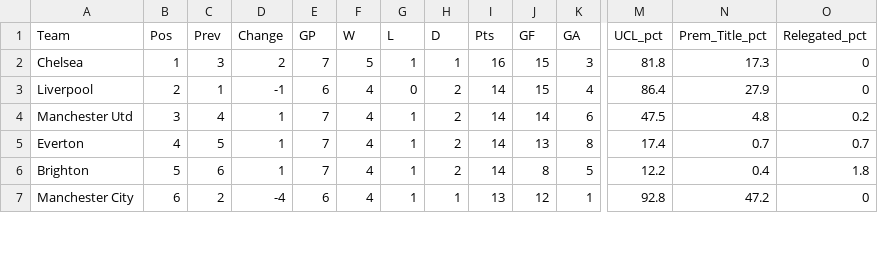
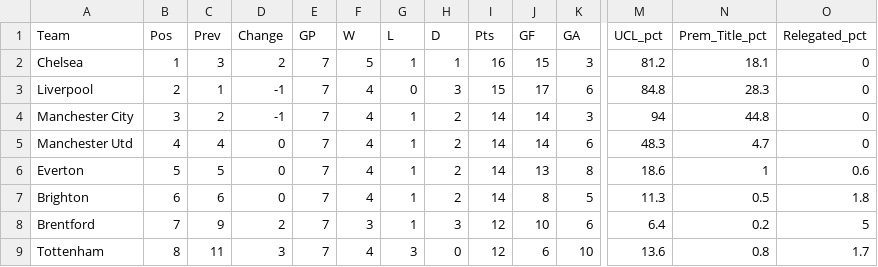
Before and after one commit to weaversd/EPL_2021-2022, a CSV file: current_table_output/Matchweek_7_table.csv, drawn as a sheet; only a part is shown, gaps mark what is left out; removed rows and columns are numbered as before the commit, all else as after; rows hold the shown columns only; the diff covers the shown part only; the diff names each change by its address in the sheet, - before the commit and + after, or states it on an @@ line.

```diff
--- a/current_table_output/Matchweek_7_table.csv
+++ b/current_table_output/Matchweek_7_table.csv
-M2 (UCL_pct): 81.8
+M2 (UCL_pct): 81.2
-N2 (Prem_Title_pct): 17.3
+N2 (Prem_Title_pct): 18.1
-E3 (GP): 6
+E3 (GP): 7
-H3 (D): 2
+H3 (D): 3
-I3 (Pts): 14
+I3 (Pts): 15
-J3 (GF): 15
+J3 (GF): 17
-K3 (GA): 4
+K3 (GA): 6
-M3 (UCL_pct): 86.4
+M3 (UCL_pct): 84.8
-N3 (Prem_Title_pct): 27.9
+N3 (Prem_Title_pct): 28.3
+row 4: Manchester City | 3 | 2 | -1 | 7 | 4 | 1 | 2 | 14 | 14 | 3 | 94 | 44.8 | 0
-B5 (Pos): 3
+B5 (Pos): 4
-D5:D7 (Change): 1
+D5:D7 (Change): 0
-M5 (UCL_pct): 47.5
+M5 (UCL_pct): 48.3
-N5 (Prem_Title_pct): 4.8
+N5 (Prem_Title_pct): 4.7
-O5 (Relegated_pct): 0.2
+O5 (Relegated_pct): 0
-B6 (Pos): 4
+B6 (Pos): 5
-M6 (UCL_pct): 17.4
+M6 (UCL_pct): 18.6
-N6 (Prem_Title_pct): 0.7
+N6 (Prem_Title_pct): 1
-O6 (Relegated_pct): 0.7
+O6 (Relegated_pct): 0.6
-B7 (Pos): 5
+B7 (Pos): 6
-M7 (UCL_pct): 12.2
+M7 (UCL_pct): 11.3
-N7 (Prem_Title_pct): 0.4
+N7 (Prem_Title_pct): 0.5
-row 7: Manchester City | 6 | 2 | -4 | 6 | 4 | 1 | 1 | 13 | 12 | 1 | 92.8 | 47.2 | 0
+row 8: Brentford | 7 | 9 | 2 | 7 | 3 | 1 | 3 | 12 | 10 | 6 | 6.4 | 0.2 | 5
+row 9: Tottenham | 8 | 11 | 3 | 7 | 4 | 3 | 0 | 12 | 6 | 10 | 13.6 | 0.8 | 1.7
```
Also changed, not shown: 1 added row, 3 removed rows and 49 edited cells elsewhere in this file, SPI_tables/Matchweek_7_SPI.csv, 32 other files.
